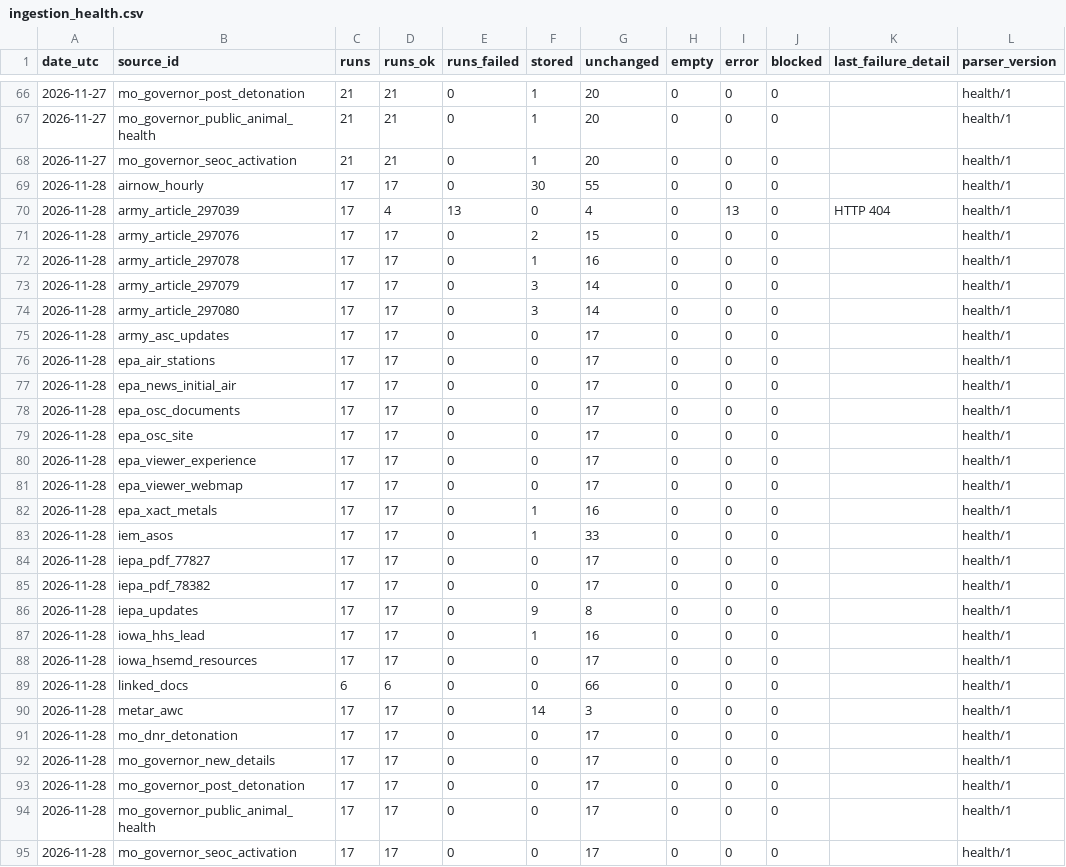
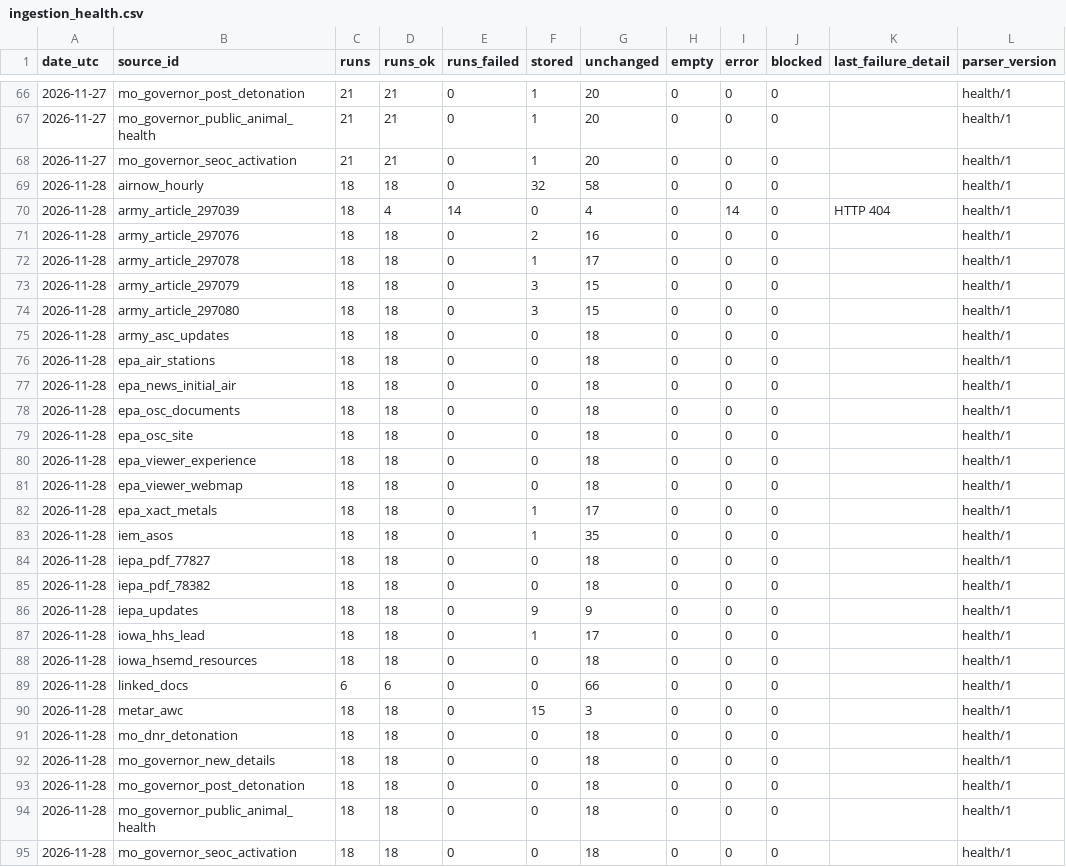
Before and after one commit to Hefrock/konis, a CSV file: data/curated/ingestion_health.csv, drawn as a sheet; only a part is shown, gaps mark what is left out.

```diff
--- a/data/curated/ingestion_health.csv
+++ b/data/curated/ingestion_health.csv
@@ -68,28 +68,28 @@ date_utc,source_id,runs,runs_ok,runs_failed,stored,unchanged,empty,error,blocked
 2026-11-27,mo_governor_seoc_activation,21,21,0,1,20,0,0,0,,health/1
-2026-11-28,airnow_hourly,17,17,0,30,55,0,0,0,,health/1
-2026-11-28,army_article_297039,17,4,13,0,4,0,13,0,HTTP 404,health/1
-2026-11-28,army_article_297076,17,17,0,2,15,0,0,0,,health/1
-2026-11-28,army_article_297078,17,17,0,1,16,0,0,0,,health/1
-2026-11-28,army_article_297079,17,17,0,3,14,0,0,0,,health/1
-2026-11-28,army_article_297080,17,17,0,3,14,0,0,0,,health/1
-2026-11-28,army_asc_updates,17,17,0,0,17,0,0,0,,health/1
-2026-11-28,epa_air_stations,17,17,0,0,17,0,0,0,,health/1
-2026-11-28,epa_news_initial_air,17,17,0,0,17,0,0,0,,health/1
-2026-11-28,epa_osc_documents,17,17,0,0,17,0,0,0,,health/1
-2026-11-28,epa_osc_site,17,17,0,0,17,0,0,0,,health/1
-2026-11-28,epa_viewer_experience,17,17,0,0,17,0,0,0,,health/1
-2026-11-28,epa_viewer_webmap,17,17,0,0,17,0,0,0,,health/1
-2026-11-28,epa_xact_metals,17,17,0,1,16,0,0,0,,health/1
-2026-11-28,iem_asos,17,17,0,1,33,0,0,0,,health/1
-2026-11-28,iepa_pdf_77827,17,17,0,0,17,0,0,0,,health/1
-2026-11-28,iepa_pdf_78382,17,17,0,0,17,0,0,0,,health/1
-2026-11-28,iepa_updates,17,17,0,9,8,0,0,0,,health/1
-2026-11-28,iowa_hhs_lead,17,17,0,1,16,0,0,0,,health/1
-2026-11-28,iowa_hsemd_resources,17,17,0,0,17,0,0,0,,health/1
+2026-11-28,airnow_hourly,18,18,0,32,58,0,0,0,,health/1
+2026-11-28,army_article_297039,18,4,14,0,4,0,14,0,HTTP 404,health/1
+2026-11-28,army_article_297076,18,18,0,2,16,0,0,0,,health/1
+2026-11-28,army_article_297078,18,18,0,1,17,0,0,0,,health/1
+2026-11-28,army_article_297079,18,18,0,3,15,0,0,0,,health/1
+2026-11-28,army_article_297080,18,18,0,3,15,0,0,0,,health/1
+2026-11-28,army_asc_updates,18,18,0,0,18,0,0,0,,health/1
+2026-11-28,epa_air_stations,18,18,0,0,18,0,0,0,,health/1
+2026-11-28,epa_news_initial_air,18,18,0,0,18,0,0,0,,health/1
+2026-11-28,epa_osc_documents,18,18,0,0,18,0,0,0,,health/1
+2026-11-28,epa_osc_site,18,18,0,0,18,0,0,0,,health/1
+2026-11-28,epa_viewer_experience,18,18,0,0,18,0,0,0,,health/1
+2026-11-28,epa_viewer_webmap,18,18,0,0,18,0,0,0,,health/1
+2026-11-28,epa_xact_metals,18,18,0,1,17,0,0,0,,health/1
+2026-11-28,iem_asos,18,18,0,1,35,0,0,0,,health/1
+2026-11-28,iepa_pdf_77827,18,18,0,0,18,0,0,0,,health/1
+2026-11-28,iepa_pdf_78382,18,18,0,0,18,0,0,0,,health/1
+2026-11-28,iepa_updates,18,18,0,9,9,0,0,0,,health/1
+2026-11-28,iowa_hhs_lead,18,18,0,1,17,0,0,0,,health/1
+2026-11-28,iowa_hsemd_resources,18,18,0,0,18,0,0,0,,health/1
 2026-11-28,linked_docs,6,6,0,0,66,0,0,0,,health/1
-2026-11-28,metar_awc,17,17,0,14,3,0,0,0,,health/1
-2026-11-28,mo_dnr_detonation,17,17,0,0,17,0,0,0,,health/1
-2026-11-28,mo_governor_new_details,17,17,0,0,17,0,0,0,,health/1
-2026-11-28,mo_governor_post_detonation,17,17,0,0,17,0,0,0,,health/1
-2026-11-28,mo_governor_public_animal_health,17,17,0,0,17,0,0,0,,health/1
-2026-11-28,mo_governor_seoc_activation,17,17,0,0,17,0,0,0,,health/1
+2026-11-28,metar_awc,18,18,0,15,3,0,0,0,,health/1
+2026-11-28,mo_dnr_detonation,18,18,0,0,18,0,0,0,,health/1
+2026-11-28,mo_governor_new_details,18,18,0,0,18,0,0,0,,health/1
+2026-11-28,mo_governor_post_detonation,18,18,0,0,18,0,0,0,,health/1
+2026-11-28,mo_governor_public_animal_health,18,18,0,0,18,0,0,0,,health/1
+2026-11-28,mo_governor_seoc_activation,18,18,0,0,18,0,0,0,,health/1
```
Also changed, not shown: data/curated/weather_obs.csv, 1 other file.
